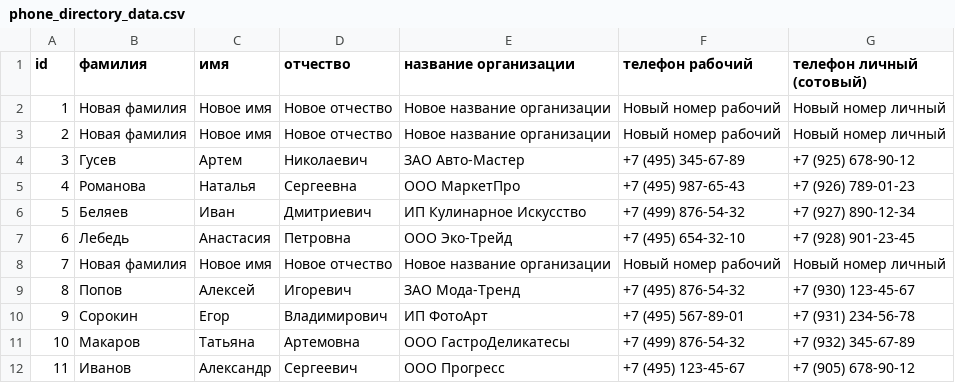
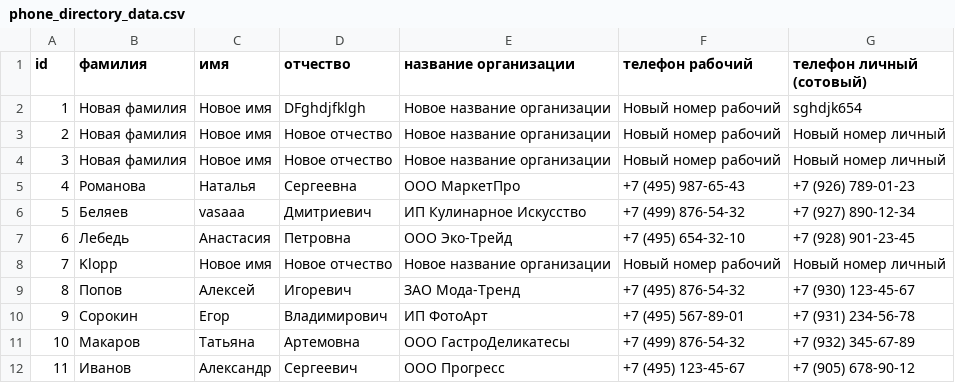
Before and after one commit to Victor-Smirnoff/phone_directory_repository, a CSV file: phone_directory_data.csv, drawn as a sheet; only a part is shown; removed rows and columns are numbered as before the commit, all else as after; the diff names each change by its address in the sheet, - before the commit and + after, or states it on an @@ line.

```diff
--- a/phone_directory_data.csv
+++ b/phone_directory_data.csv
+row 2: 1 | Новая фамилия | Новое имя | DFghdjfklgh | Новое название организации | Новый номер рабочий | sghdjk654
@@ column A (id) renumbered between rows 3 and 4 @@
-row 4: 3 | Гусев | Артем | Николаевич | ЗАО Авто-Мастер | +7 (495) 345-67-89 | +7 (925) 678-90-12
-C6 (имя): Иван
+C6 (имя): vasaaa
-B8 (фамилия): Новая фамилия
+B8 (фамилия): Klopp
```
Also changed, not shown: 2 other files.
